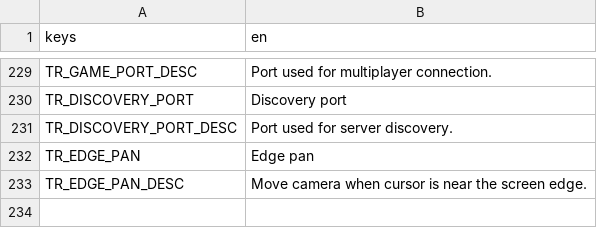
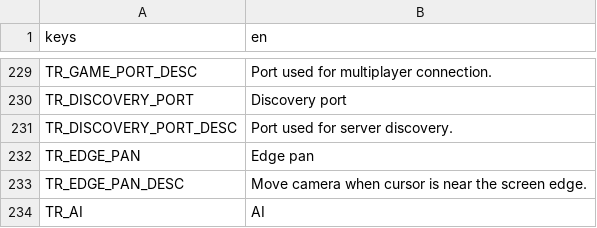
Before and after one commit to P1X-in/tanks-of-freedom-ii, a CSV file: assets/translations/core.en.csv, drawn as a sheet; only a part is shown, gaps mark what is left out; the diff names each change by its address in the sheet, - before the commit and + after, or states it on an @@ line.

```diff
--- a/assets/translations/core.en.csv
+++ b/assets/translations/core.en.csv
+row 234: TR_AI | AI
```
Also changed, not shown: assets/translations/core.pl.csv, 14 other files.
